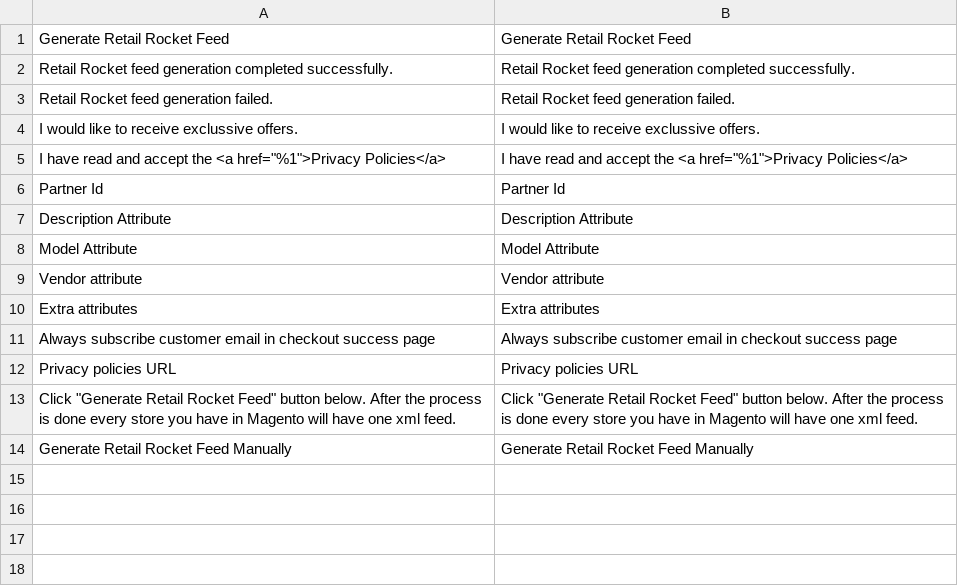
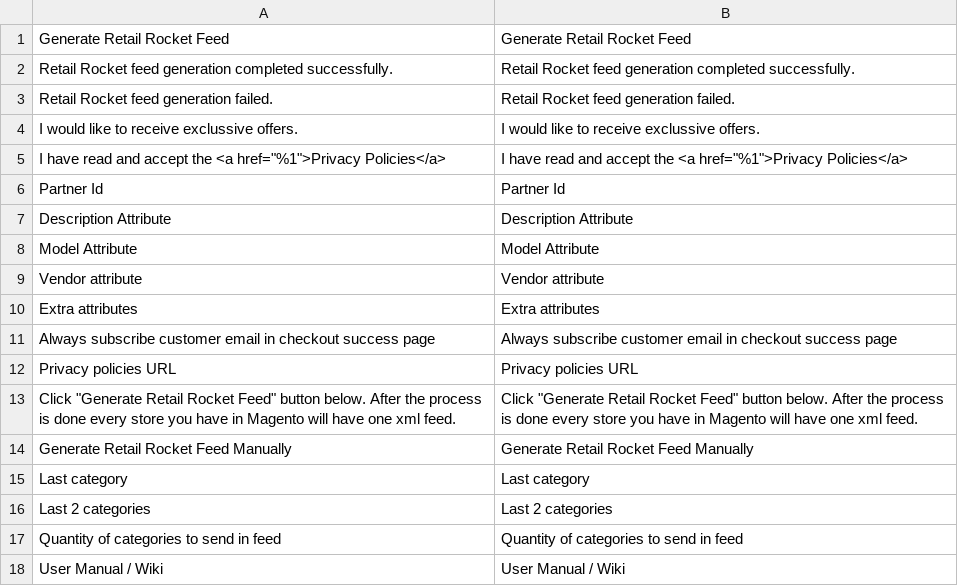
Before and after one commit to improntus/module-retail-rocket, a CSV file: i18n/en_US.csv, drawn as a sheet; the diff names each change by its address in the sheet, - before the commit and + after, or states it on an @@ line.

```diff
--- a/i18n/en_US.csv
+++ b/i18n/en_US.csv
+row 15: Last category | Last category
+row 16: Last 2 categories | Last 2 categories
+row 17: Quantity of categories to send in feed | Quantity of categories to send in feed
+row 18: User Manual / Wiki | User Manual / Wiki
```
Also changed, not shown: i18n/es_AR.csv, i18n/es_ES.csv, 14 other files.
